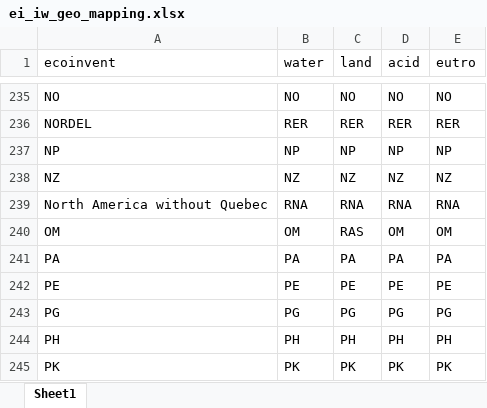
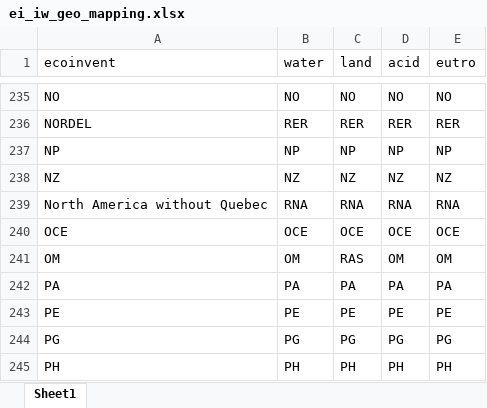
Before and after one commit to matthieu-str/Regiopremise, an Excel workbook: Data/ei_iw_geo_mapping.xlsx, sheet Sheet1, drawn as a sheet; only a part is shown, gaps mark what is left out; the shorter side is filled out with more unchanged rows; values as stored, in another font and other column widths than the file's, no borders; the diff names each change by its address in the sheet, - before the commit and + after, or states it on an @@ line.

Commit message:
Fixing water issues in ecoinvent database. Still need to fix water for regioinvent as a whole.

```diff
--- a/Data/ei_iw_geo_mapping.xlsx (sheet Sheet1)
+++ b/Data/ei_iw_geo_mapping.xlsx (sheet Sheet1)
+row 240: OCE | OCE | OCE | OCE | OCE
```
Also changed, not shown: 3 other files.
